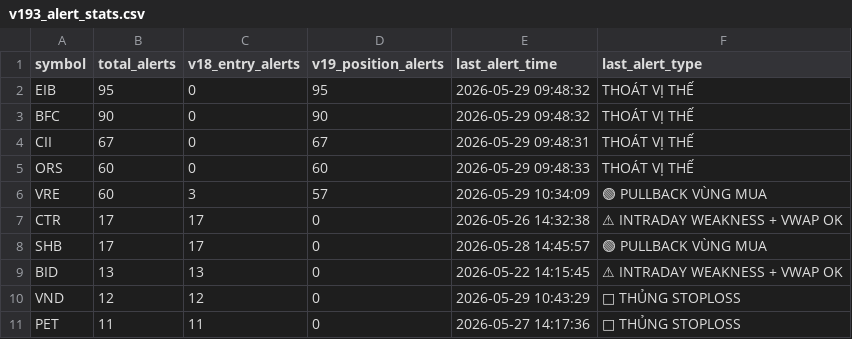
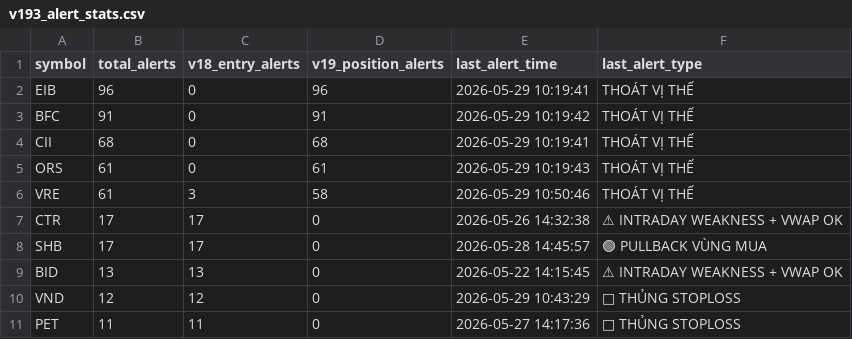
Before and after one commit to tothanhhai02090286-rgb/trading-bot-vn, a CSV file: tracker_output/v193_alert_stats.csv, drawn as a sheet; only a part is shown; the diff names each change by its address in the sheet, - before the commit and + after, or states it on an @@ line.

Commit message:
V19.3.1 journal sync: update alert stats

```diff
--- a/tracker_output/v193_alert_stats.csv
+++ b/tracker_output/v193_alert_stats.csv
-B2 (total_alerts): 95
+B2 (total_alerts): 96
-D2 (v19_position_alerts): 95
+D2 (v19_position_alerts): 96
-E2 (last_alert_time): 2026-05-29 09:48:32
+E2 (last_alert_time): 2026-05-29 10:19:41
-B3 (total_alerts): 90
+B3 (total_alerts): 91
-D3 (v19_position_alerts): 90
+D3 (v19_position_alerts): 91
-E3 (last_alert_time): 2026-05-29 09:48:32
+E3 (last_alert_time): 2026-05-29 10:19:42
-B4 (total_alerts): 67
+B4 (total_alerts): 68
-D4 (v19_position_alerts): 67
+D4 (v19_position_alerts): 68
-E4 (last_alert_time): 2026-05-29 09:48:31
+E4 (last_alert_time): 2026-05-29 10:19:41
-B5:B6 (total_alerts): 60
+B5:B6 (total_alerts): 61
-D5 (v19_position_alerts): 60
+D5 (v19_position_alerts): 61
-E5 (last_alert_time): 2026-05-29 09:48:33
+E5 (last_alert_time): 2026-05-29 10:19:43
-D6 (v19_position_alerts): 57
+D6 (v19_position_alerts): 58
-E6 (last_alert_time): 2026-05-29 10:34:09
+E6 (last_alert_time): 2026-05-29 10:50:46
-F6 (last_alert_type): 🟢 PULLBACK VÙNG MUA
+F6 (last_alert_type): THOÁT VỊ THẾ
```
